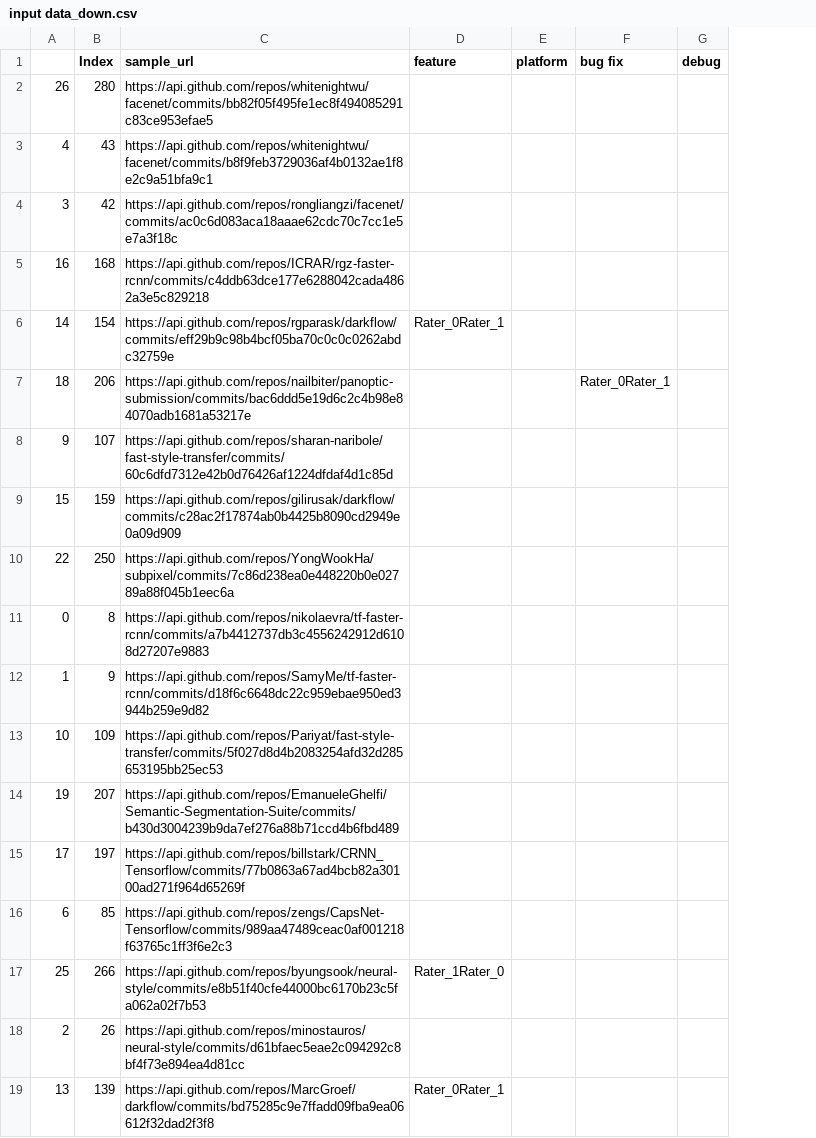
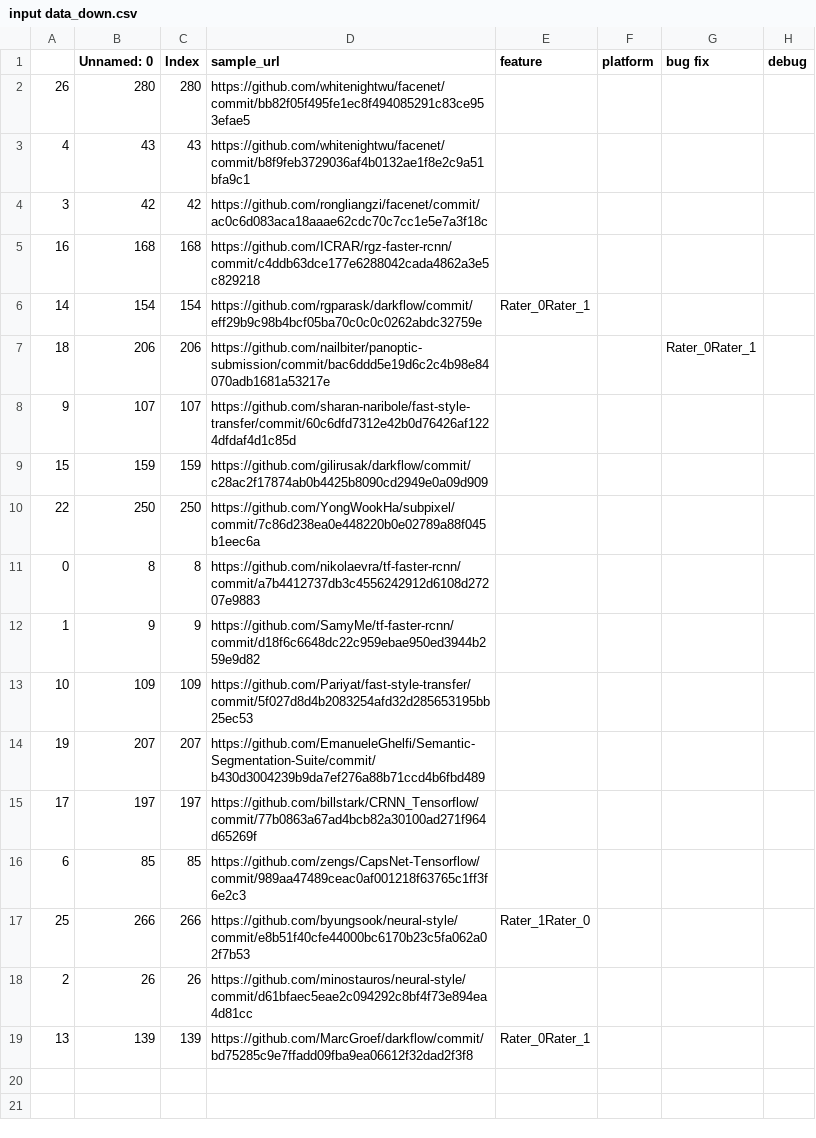
Before and after one commit to jenniferhalgh/Thesis, a CSV file: repomanager/Data/training/input data_down.csv, drawn as a sheet; only a part is shown; addresses are those after the commit; the diff names each change by its address in the sheet, - before the commit and + after, or states it on an @@ line.

```diff
--- a/repomanager/Data/training/input data_down.csv
+++ b/repomanager/Data/training/input data_down.csv
+column B (Unnamed: 0), rows 2-19: 280 | 43 | 42 | 168 | 154 | 206 | 107 | 159 | 250 | 8 | 9 | 109 | 207 | 197 | 85 | 266 | 26 | 139
-D2 (sample_url): https://api.github.com/repos/whitenightwu/facenet/commits/bb82f05f495fe1ec8f494085291c83ce953efae5
+D2 (sample_url): https://github.com/whitenightwu/facenet/commit/bb82f05f495fe1ec8f494085291c83ce953efae5
-D3 (sample_url): https://api.github.com/repos/whitenightwu/facenet/commits/b8f9feb3729036af4b0132ae1f8e2c9a51bfa9c1
+D3 (sample_url): https://github.com/whitenightwu/facenet/commit/b8f9feb3729036af4b0132ae1f8e2c9a51bfa9c1
-D4 (sample_url): https://api.github.com/repos/rongliangzi/facenet/commits/ac0c6d083aca18aaae62cdc70c7cc1e5e7a3f18c
+D4 (sample_url): https://github.com/rongliangzi/facenet/commit/ac0c6d083aca18aaae62cdc70c7cc1e5e7a3f18c
-D5 (sample_url): https://api.github.com/repos/ICRAR/rgz-faster-rcnn/commits/c4ddb63dce177e6288042cada4862a3e5c829218
+D5 (sample_url): https://github.com/ICRAR/rgz-faster-rcnn/commit/c4ddb63dce177e6288042cada4862a3e5c829218
-D6 (sample_url): https://api.github.com/repos/rgparask/darkflow/commits/eff29b9c98b4bcf05ba70c0c0c0262abdc32759e
+D6 (sample_url): https://github.com/rgparask/darkflow/commit/eff29b9c98b4bcf05ba70c0c0c0262abdc32759e
-D7 (sample_url): https://api.github.com/repos/nailbiter/panoptic-submission/commits/bac6ddd5e19d6c2c4b98e84070adb1681a53217e
+D7 (sample_url): https://github.com/nailbiter/panoptic-submission/commit/bac6ddd5e19d6c2c4b98e84070adb1681a53217e
-D8 (sample_url): https://api.github.com/repos/sharan-naribole/fast-style-transfer/commits/60c6dfd7312e42b0d76426af1224dfdaf4d1c85d
+D8 (sample_url): https://github.com/sharan-naribole/fast-style-transfer/commit/60c6dfd7312e42b0d76426af1224dfdaf4d1c85d
-D9 (sample_url): https://api.github.com/repos/gilirusak/darkflow/commits/c28ac2f17874ab0b4425b8090cd2949e0a09d909
+D9 (sample_url): https://github.com/gilirusak/darkflow/commit/c28ac2f17874ab0b4425b8090cd2949e0a09d909
-D10 (sample_url): https://api.github.com/repos/YongWookHa/subpixel/commits/7c86d238ea0e448220b0e02789a88f045b1eec6a
+D10 (sample_url): https://github.com/YongWookHa/subpixel/commit/7c86d238ea0e448220b0e02789a88f045b1eec6a
-D11 (sample_url): https://api.github.com/repos/nikolaevra/tf-faster-rcnn/commits/a7b4412737db3c4556242912d6108d27207e9883
+D11 (sample_url): https://github.com/nikolaevra/tf-faster-rcnn/commit/a7b4412737db3c4556242912d6108d27207e9883
-D12 (sample_url): https://api.github.com/repos/SamyMe/tf-faster-rcnn/commits/d18f6c6648dc22c959ebae950ed3944b259e9d82
+D12 (sample_url): https://github.com/SamyMe/tf-faster-rcnn/commit/d18f6c6648dc22c959ebae950ed3944b259e9d82
-D13 (sample_url): https://api.github.com/repos/Pariyat/fast-style-transfer/commits/5f027d8d4b2083254afd32d285653195bb25ec53
+D13 (sample_url): https://github.com/Pariyat/fast-style-transfer/commit/5f027d8d4b2083254afd32d285653195bb25ec53
-D14 (sample_url): https://api.github.com/repos/EmanueleGhelfi/Semantic-Segmentation-Suite/commits/b430d3004239b9da7ef276a88b71ccd4b6fbd489
+D14 (sample_url): https://github.com/EmanueleGhelfi/Semantic-Segmentation-Suite/commit/b430d3004239b9da7ef276a88b71ccd4b6fbd489
-D15 (sample_url): https://api.github.com/repos/billstark/CRNN_Tensorflow/commits/77b0863a67ad4bcb82a30100ad271f964d65269f
+D15 (sample_url): https://github.com/billstark/CRNN_Tensorflow/commit/77b0863a67ad4bcb82a30100ad271f964d65269f
-D16 (sample_url): https://api.github.com/repos/zengs/CapsNet-Tensorflow/commits/989aa47489ceac0af001218f63765c1ff3f6e2c3
+D16 (sample_url): https://github.com/zengs/CapsNet-Tensorflow/commit/989aa47489ceac0af001218f63765c1ff3f6e2c3
-D17 (sample_url): https://api.github.com/repos/byungsook/neural-style/commits/e8b51f40cfe44000bc6170b23c5fa062a02f7b53
+D17 (sample_url): https://github.com/byungsook/neural-style/commit/e8b51f40cfe44000bc6170b23c5fa062a02f7b53
-D18 (sample_url): https://api.github.com/repos/minostauros/neural-style/commits/d61bfaec5eae2c094292c8bf4f73e894ea4d81cc
+D18 (sample_url): https://github.com/minostauros/neural-style/commit/d61bfaec5eae2c094292c8bf4f73e894ea4d81cc
-D19 (sample_url): https://api.github.com/repos/MarcGroef/darkflow/commits/bd75285c9e7ffadd09fba9ea06612f32dad2f3f8
+D19 (sample_url): https://github.com/MarcGroef/darkflow/commit/bd75285c9e7ffadd09fba9ea06612f32dad2f3f8
```
Also changed, not shown: repomanager/Data/Categories/input data/downstream_input data.csv, repomanager/Data/downstream_processed.csv, 25 other files.
